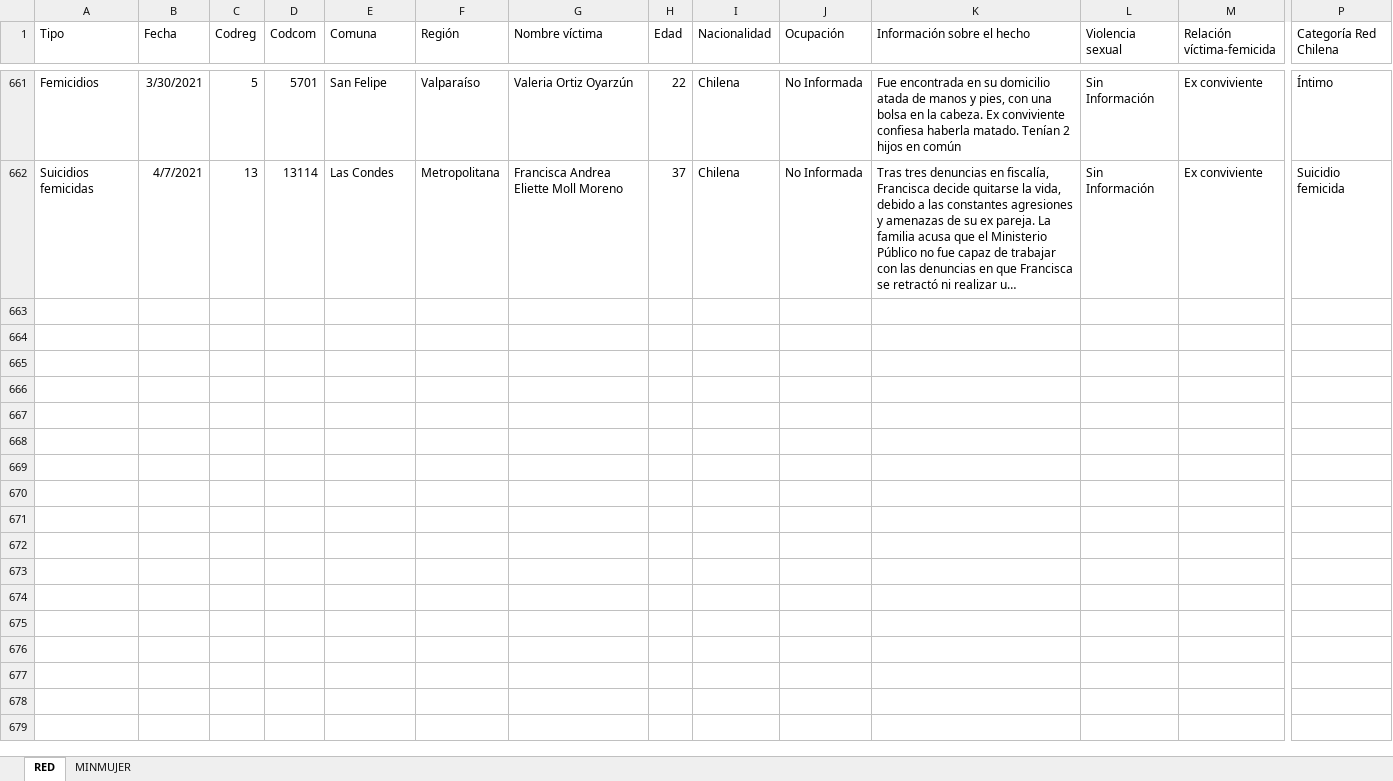
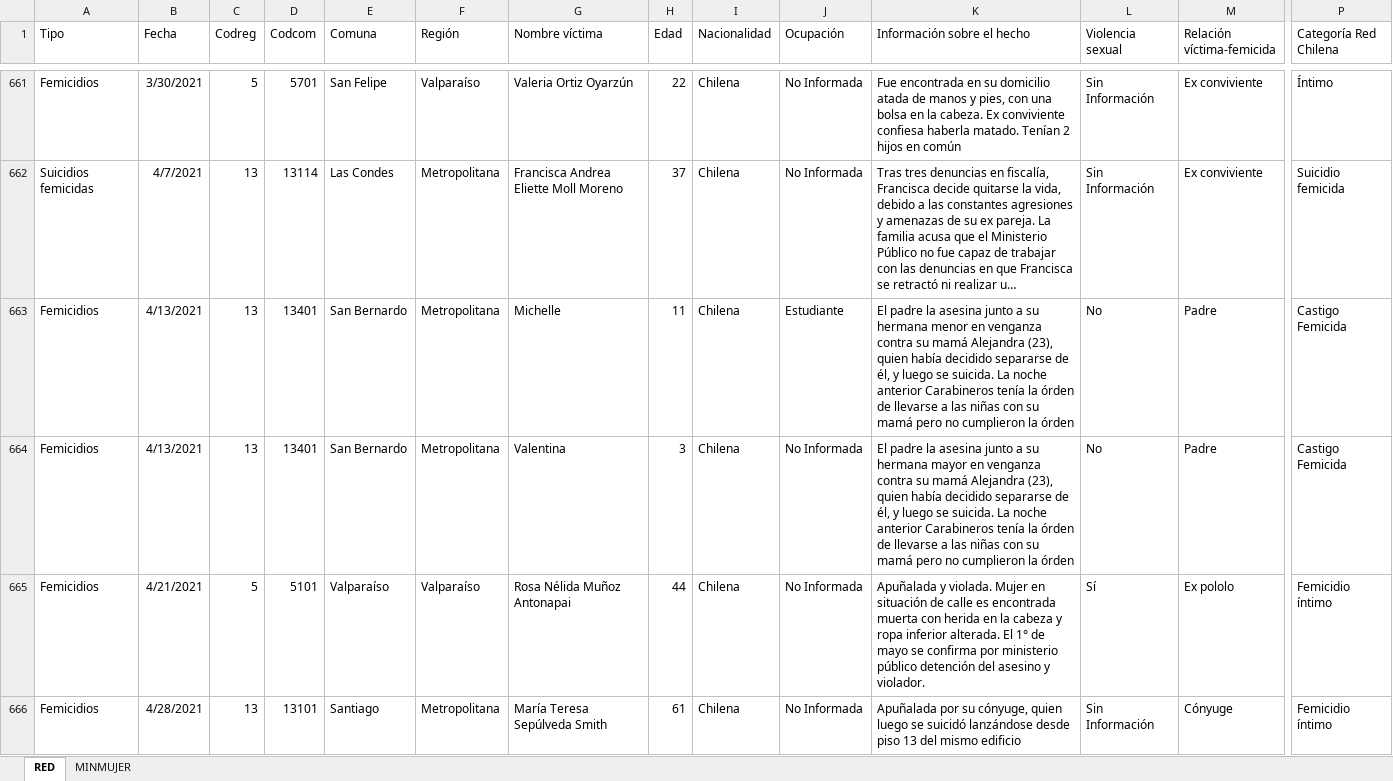
Before and after one commit to Sud-Austral/DATA-RIESGOS, an Excel workbook: Femicidios_Chile_2010-2020_vf.xlsx, sheet RED, drawn as a sheet; only a part is shown, gaps mark what is left out; long unchanged cells end in …; values as stored, in another font and other column widths than the file's, no borders; conditional formats and table styles not drawn; rows hold the shown columns only; the diff covers the shown part only; the diff names each change by its address in the sheet, - before the commit and + after, or states it on an @@ line.

Commit message:
Update Femicidios_Chile_2010-2020_vf.xlsx

```diff
--- a/Femicidios_Chile_2010-2020_vf.xlsx (sheet RED)
+++ b/Femicidios_Chile_2010-2020_vf.xlsx (sheet RED)
+row 663: Femicidios | 4/13/2021 | 13 | 13401 | San Bernardo | Metropolitana | Michelle | 11 | Chilena | Estudiante | El padre la asesina junto a su hermana menor en venganza contra su mamá Alejandra (23), quien había decidido separarse de él, y luego se suicida. La noche anterior Carabineros tenía la órden de llevarse a las niñas con su mamá pero no cumplieron la órden | No | Padre | Castigo Femicida
+row 664: Femicidios | 4/13/2021 | 13 | 13401 | San Bernardo | Metropolitana | Valentina | 3 | Chilena | No Informada | El padre la asesina junto a su hermana mayor en venganza contra su mamá Alejandra (23), quien había decidido separarse de él, y luego se suicida. La noche anterior Carabineros tenía la órden de llevarse a las niñas con su mamá pero no cumplieron la órden | No | Padre | Castigo Femicida
+row 665: Femicidios | 4/21/2021 | 5 | 5101 | Valparaíso | Valparaíso | Rosa Nélida Muñoz Antonapai | 44 | Chilena | No Informada | Apuñalada y violada. Mujer en situación de calle es encontrada muerta con herida en la cabeza y ropa inferior alterada. El 1° de mayo se confirma por ministerio público detención del asesino y violador. | Sí | Ex pololo | Femicidio íntimo
+row 666: Femicidios | 4/28/2021 | 13 | 13101 | Santiago | Metropolitana | María Teresa Sepúlveda Smith | 61 | Chilena | No Informada | Apuñalada por su cónyuge, quien luego se suicidó lanzándose desde piso 13 del mismo edificio | Sin Información | Cónyuge | Femicidio íntimo
```
Also changed, not shown: 4 added rows elsewhere in this sheet, sheet MINMUJER.
